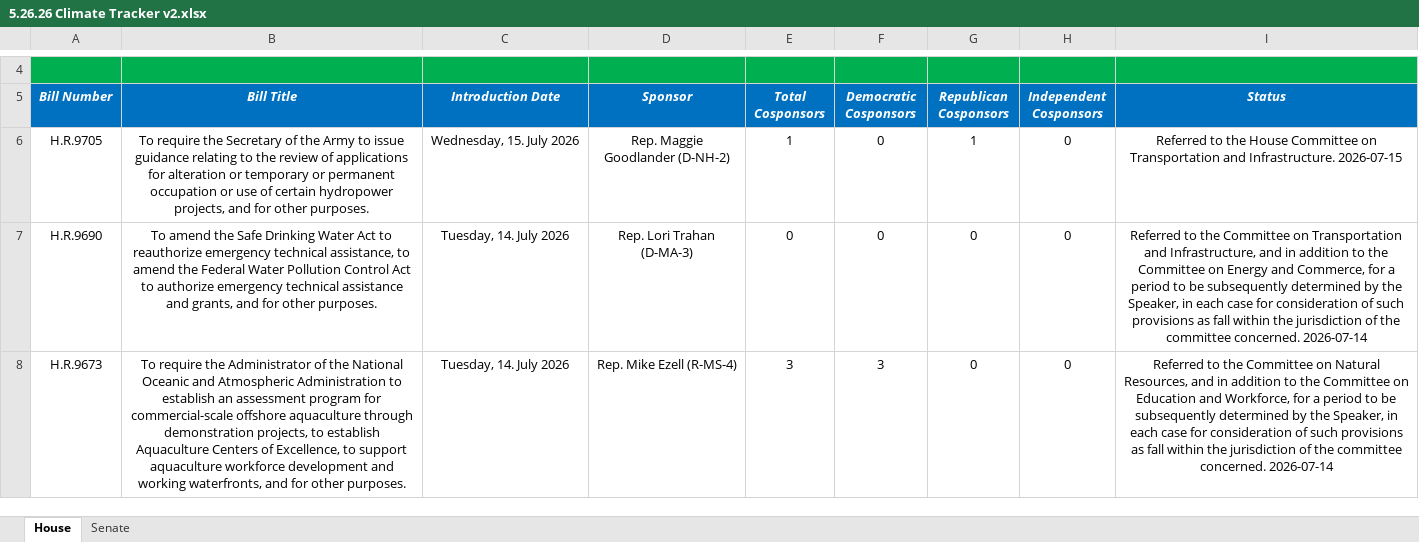
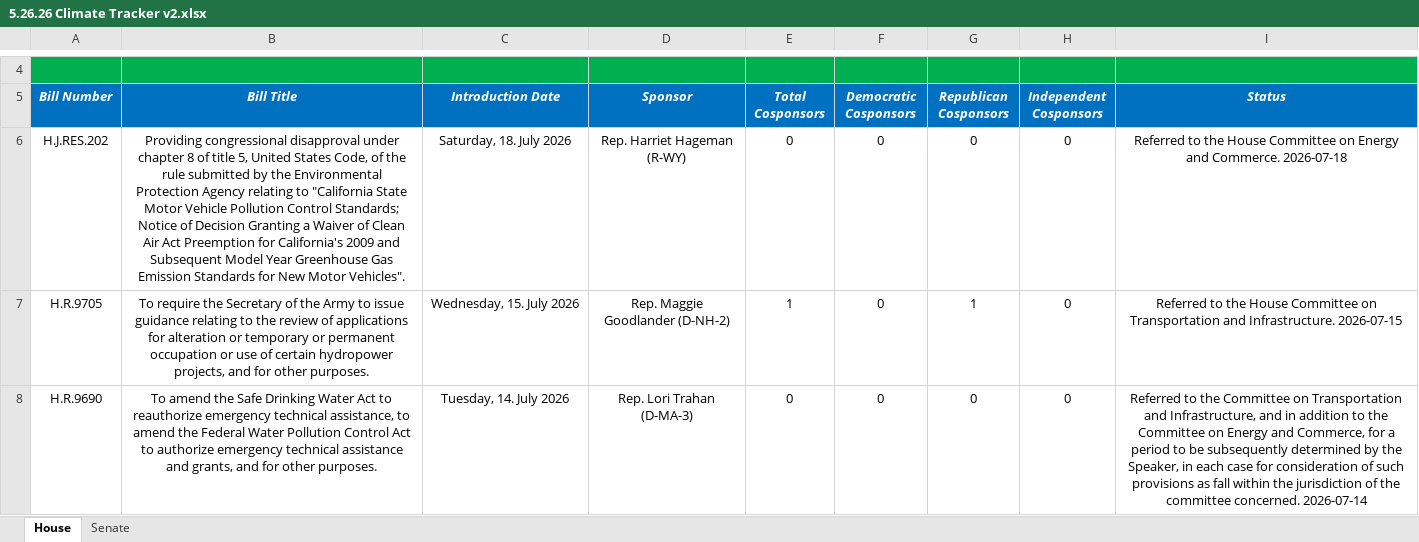
Before and after one commit to wmktaylor1549/congress-digest, an Excel workbook: 5.26.26 Climate Tracker v2.xlsx, sheet House, drawn as a sheet; only a part is shown, gaps mark what is left out; the shorter side is filled out with more unchanged rows; values as stored, in another font and other column widths than the file's, no borders; conditional formats and table styles not drawn; the diff names each change by its address in the sheet, - before the commit and + after, or states it on an @@ line.

```diff
--- a/5.26.26 Climate Tracker v2.xlsx (sheet House)
+++ b/5.26.26 Climate Tracker v2.xlsx (sheet House)
+row 6: H.J.RES.202 | Providing congressional disapproval under chapter 8 of title 5, United States Code, of the rule submitted by the Environmental Protection Agency relating to "California State Motor Vehicle Pollution Control Standards; Notice of Decision Granting a Waiver of Clean Air Act Preemption for California's 2009 and Subsequent Model Year Greenhouse Gas Emission Standards for New Motor Vehicles". | Saturday, 18. July 2026 | Rep. Harriet Hageman (R-WY) | 0 | 0 | 0 | 0 | Referred to the House Committee on Energy and Commerce. 2026-07-18
```
Also changed, not shown: 1 other file.
